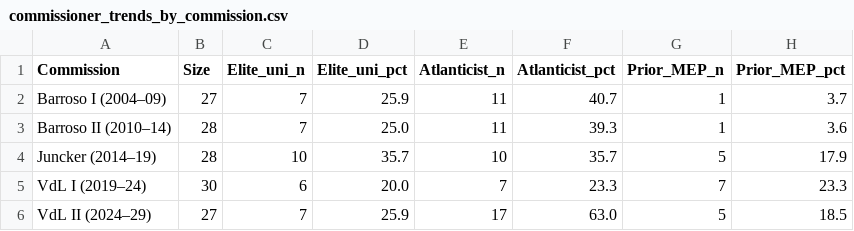
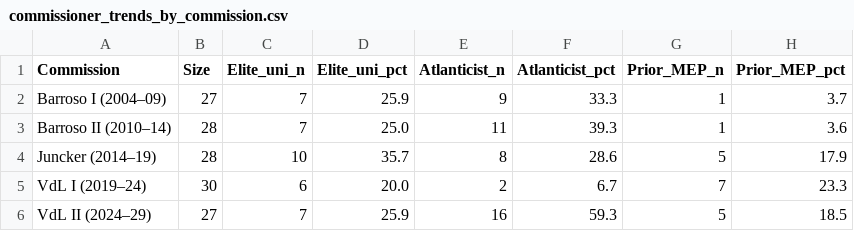
Before and after one commit to GavinMendelGleason/euro-sdt, a CSV file: commissioner_trends_by_commission.csv, drawn as a sheet; only a part is shown; the diff names each change by its address in the sheet, - before the commit and + after, or states it on an @@ line.

Commit message:
Add 5 formally classified Atlanticist orgs; rerun all stats
New entries in organisations_classified.csv:
- Bilderberg Group (atlanticist, nato_adj, us_linked)
- Trilateral Commission (atlanticist, us_linked)
- German Marshall Fund / GMF (atlanticist, us_linked)
- Council on Foreign Relations / CFR (atlanticist, us_linked)
- NATO Parliamentary Assembly (atlanticist, nato_adj)

Total Atlanticist orgs: 18 (was 13)

atlanticist_comparison.csv: rebuilt with all 18 orgs across all 5 commissions
commissioner_trends_by_commission.csv: updated with corrected counts

```diff
--- a/commissioner_trends_by_commission.csv
+++ b/commissioner_trends_by_commission.csv
-E2 (Atlanticist_n): 11
+E2 (Atlanticist_n): 9
-F2 (Atlanticist_pct): 40.7
+F2 (Atlanticist_pct): 33.3
-E4 (Atlanticist_n): 10
+E4 (Atlanticist_n): 8
-F4 (Atlanticist_pct): 35.7
+F4 (Atlanticist_pct): 28.6
-E5 (Atlanticist_n): 7
+E5 (Atlanticist_n): 2
-F5 (Atlanticist_pct): 23.3
+F5 (Atlanticist_pct): 6.7
-E6 (Atlanticist_n): 17
+E6 (Atlanticist_n): 16
-F6 (Atlanticist_pct): 63.0
+F6 (Atlanticist_pct): 59.3
```
Also changed, not shown: atlanticist_comparison.csv, organisations_classified.csv.
